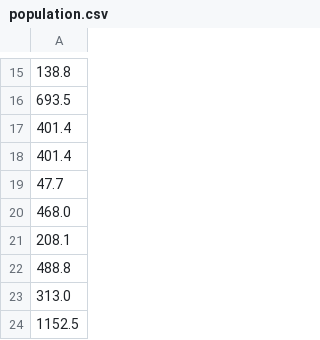
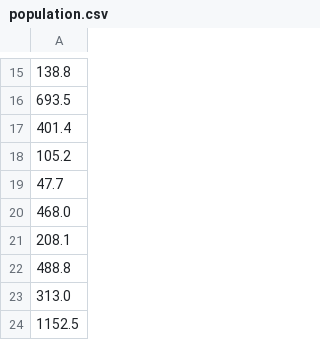
Before and after one commit to bumbeishvili/data-house, a CSV file: geo/population.csv, drawn as a sheet; only a part is shown, gaps mark what is left out; the diff names each change by its address in the sheet, - before the commit and + after, or states it on an @@ line.

Commit message:
Update population.csv

```diff
--- a/geo/population.csv
+++ b/geo/population.csv
-A18: 401.4
+A18: 105.2
```
